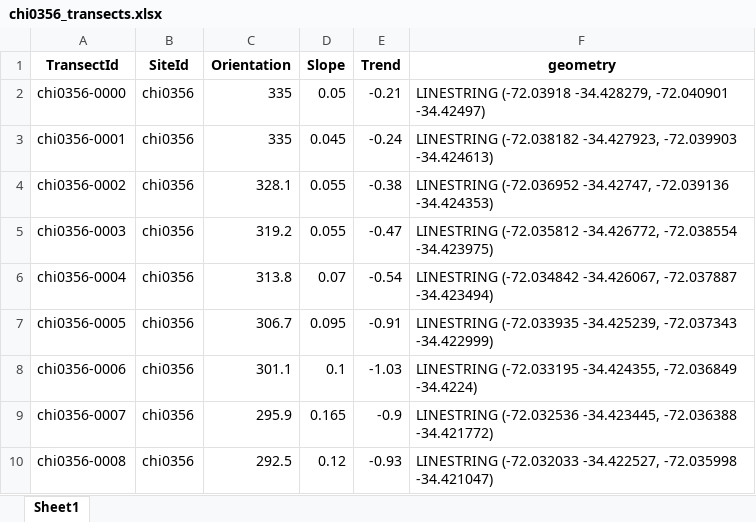
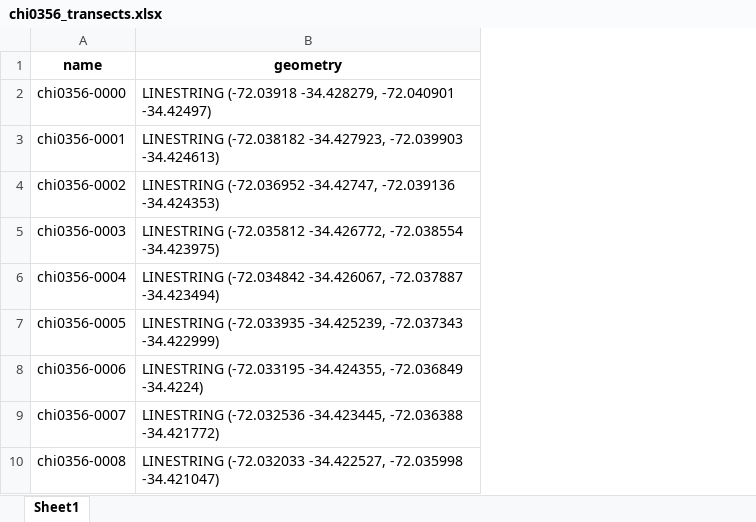
Before and after one commit to rafarencoretg/CoastSat-RRG, an Excel workbook: CoastSat_Web/OHIGGINS/chi0356/chi0356_transects.xlsx, sheet Sheet1, drawn as a sheet; only a part is shown; values as stored, in another font and other column widths than the file's, no borders; the diff names each change by its address in the sheet, - before the commit and + after, or states it on an @@ line.

```diff
--- a/CoastSat_Web/OHIGGINS/chi0356/chi0356_transects.xlsx (sheet Sheet1)
+++ b/CoastSat_Web/OHIGGINS/chi0356/chi0356_transects.xlsx (sheet Sheet1)
-column B (SiteId), rows 2-10: all chi0356
-column C (Orientation), rows 2-10: 335 | 335 | 328.1 | 319.2 | 313.8 | 306.7 | 301.1 | 295.9 | 292.5
-column D (Slope), rows 2-10: 0.05 | 0.045 | 0.055 | 0.055 | 0.07 | 0.095 | 0.1 | 0.165 | 0.12
-column E (Trend), rows 2-10: -0.21 | -0.24 | -0.38 | -0.47 | -0.54 | -0.91 | -1.03 | -0.9 | -0.93
-A1: TransectId
+A1: name
```
Also changed, not shown: CoastSat_Web/CoastSat_polygon_layer.xlsx, CoastSat_Web/OHIGGINS/OHIGGINS_polygons.xlsx, 42 other files.
